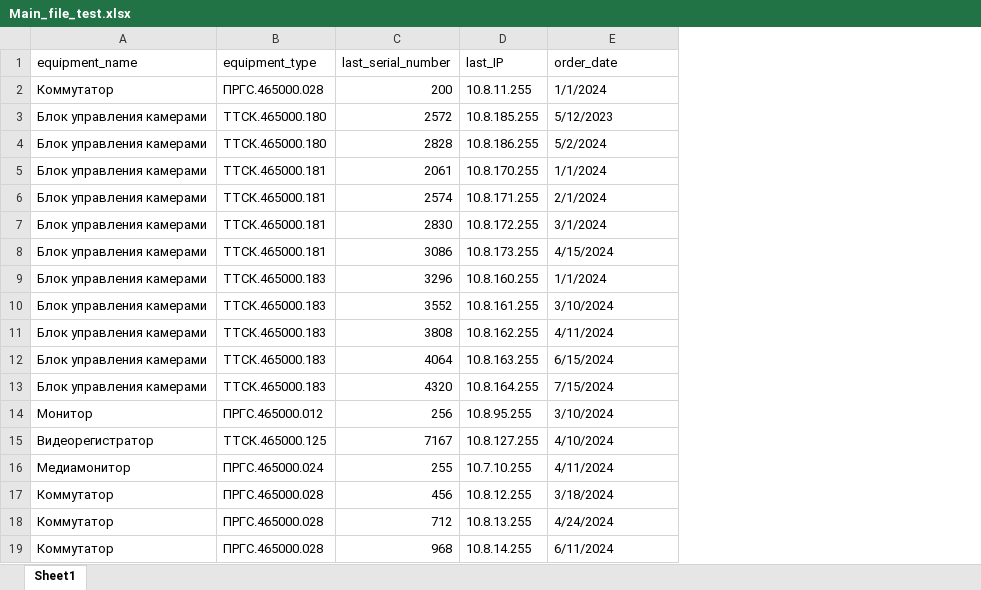
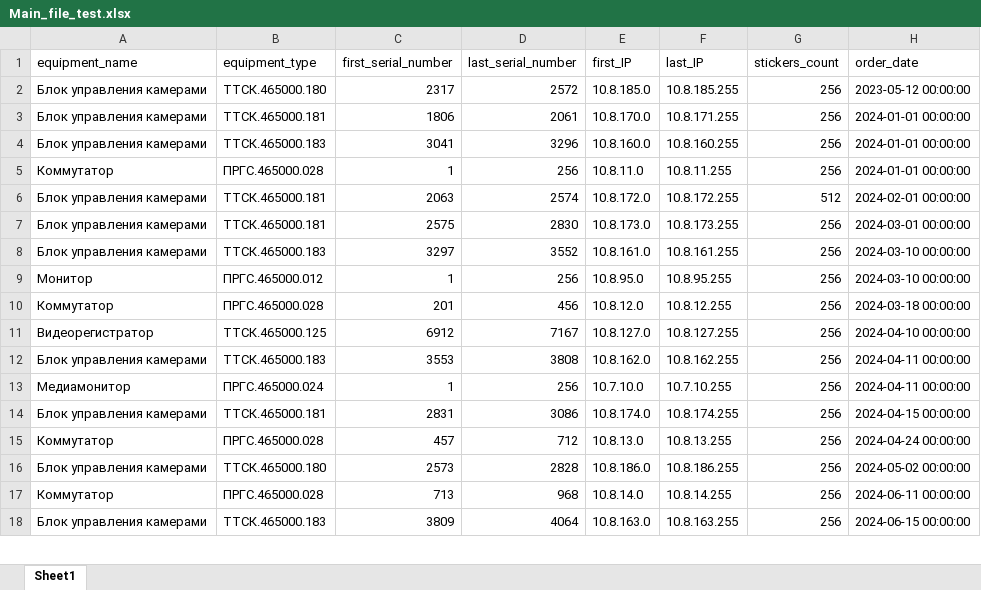
Before and after one commit to OlMotova/first_public_project, an Excel workbook: IP_calculation_Pro/Main_file_test.xlsx, sheet Sheet1, drawn as a sheet; only a part is shown; values as stored, in another font and other column widths than the file's, no cell formats; removed rows and columns are numbered as before the commit, all else as after; the diff covers the shown part only; the diff names each change by its address in the sheet, - before the commit and + after, or states it on an @@ line.

Commit message:
NEW Project IP_calculation_Pro two files program 1.0

```diff
--- a/IP_calculation_Pro/Main_file_test.xlsx (sheet Sheet1)
+++ b/IP_calculation_Pro/Main_file_test.xlsx (sheet Sheet1)
+column C (first_serial_number), rows 2-3: 2317 | 1806; rows 6-9: 2063 | 2575 | 3297 | 1; row 11: 6912; row 13: 1; row 15: 457; row 17: 713
+column E (first_IP), rows 2-3: 10.8.185.0 | 10.8.170.0; rows 6-9: 10.8.172.0 | 10.8.173.0 | 10.8.161.0 | 10.8.95.0; row 11: 10.8.127.0; row 13: 10.7.10.0; row 15: 10.8.13.0; row 17: 10.8.14.0
+column G (stickers_count), rows 2-3: 256 | 256; rows 6-9: 512 | 256 | 256 | 256; row 11: 256; row 13: 256; row 15: 256; row 17: 256
-row 2: Коммутатор | ПРГС.465000.028 | 200 | 10.8.11.255 | 1/1/2024
-H2 (order_date): 5/12/2023
+H2 (order_date): 2023-05-12 00:00:00
-row 4: Блок управления камерами | ТТСК.465000.180 | 2828 | 10.8.186.255 | 5/2/2024
-F3 (last_IP): 10.8.170.255
+F3 (last_IP): 10.8.171.255
-H3 (order_date): 1/1/2024
+H3 (order_date): 2024-01-01 00:00:00
+row 4: Блок управления камерами | ТТСК.465000.183 | 3041 | 3296 | 10.8.160.0 | 10.8.160.255 | 256 | 2024-01-01 00:00:00
+row 5: Коммутатор | ПРГС.465000.028 | 1 | 256 | 10.8.11.0 | 10.8.11.255 | 256 | 2024-01-01 00:00:00
-F6 (last_IP): 10.8.171.255
+F6 (last_IP): 10.8.172.255
-H6 (order_date): 2/1/2024
+H6 (order_date): 2024-02-01 00:00:00
-F7 (last_IP): 10.8.172.255
+F7 (last_IP): 10.8.173.255
-H7 (order_date): 3/1/2024
+H7 (order_date): 2024-03-01 00:00:00
-row 8: Блок управления камерами | ТТСК.465000.181 | 3086 | 10.8.173.255 | 4/15/2024
-row 9: Блок управления камерами | ТТСК.465000.183 | 3296 | 10.8.160.255 | 1/1/2024
-H8 (order_date): 3/10/2024
+H8 (order_date): 2024-03-10 00:00:00
-row 11: Блок управления камерами | ТТСК.465000.183 | 3808 | 10.8.162.255 | 4/11/2024
-row 12: Блок управления камерами | ТТСК.465000.183 | 4064 | 10.8.163.255 | 6/15/2024
-row 13: Блок управления камерами | ТТСК.465000.183 | 4320 | 10.8.164.255 | 7/15/2024
-H9 (order_date): 3/10/2024
+H9 (order_date): 2024-03-10 00:00:00
+row 10: Коммутатор | ПРГС.465000.028 | 201 | 456 | 10.8.12.0 | 10.8.12.255 | 256 | 2024-03-18 00:00:00
-H11 (order_date): 4/10/2024
+H11 (order_date): 2024-04-10 00:00:00
+row 12: Блок управления камерами | ТТСК.465000.183 | 3553 | 3808 | 10.8.162.0 | 10.8.162.255 | 256 | 2024-04-11 00:00:00
-D13 (last_serial_number): 255
+D13 (last_serial_number): 256
-H13 (order_date): 4/11/2024
+H13 (order_date): 2024-04-11 00:00:00
-row 17: Коммутатор | ПРГС.465000.028 | 456 | 10.8.12.255 | 3/18/2024
+row 14: Блок управления камерами | ТТСК.465000.181 | 2831 | 3086 | 10.8.174.0 | 10.8.174.255 | 256 | 2024-04-15 00:00:00
-H15 (order_date): 4/24/2024
+H15 (order_date): 2024-04-24 00:00:00
+row 16: Блок управления камерами | ТТСК.465000.180 | 2573 | 2828 | 10.8.186.0 | 10.8.186.255 | 256 | 2024-05-02 00:00:00
-H17 (order_date): 6/11/2024
+H17 (order_date): 2024-06-11 00:00:00
+row 18: Блок управления камерами | ТТСК.465000.183 | 3809 | 4064 | 10.8.163.0 | 10.8.163.255 | 256 | 2024-06-15 00:00:00
```
Also changed, not shown: 14 added rows and 1 edited cell elsewhere in this sheet, cell formats, 2 other files.
